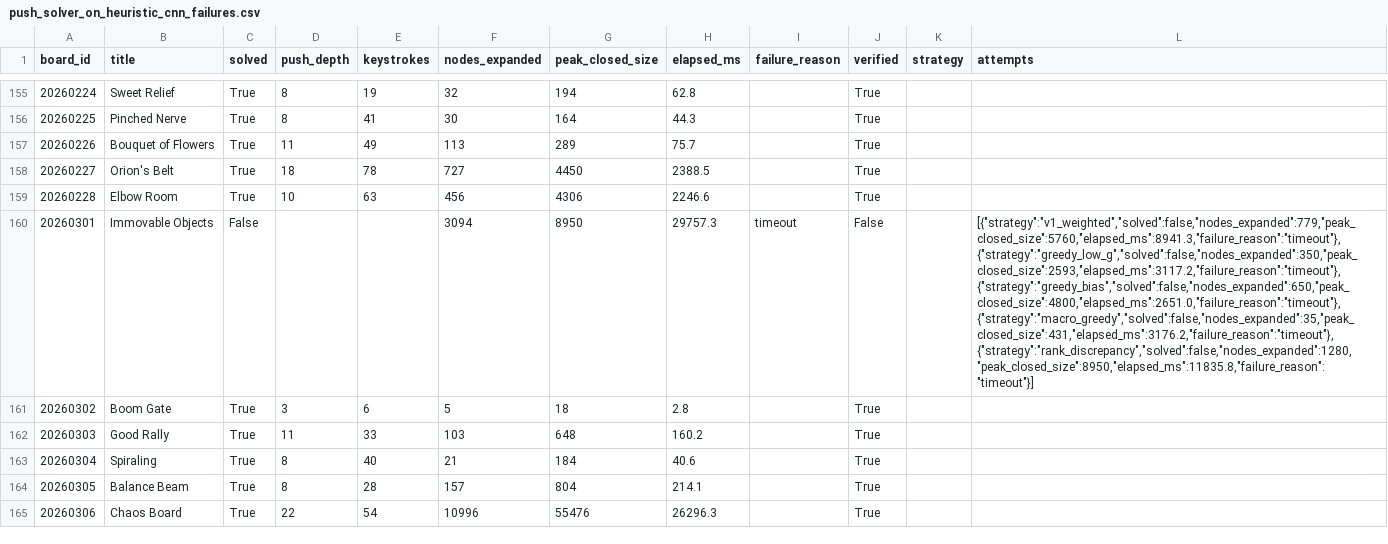
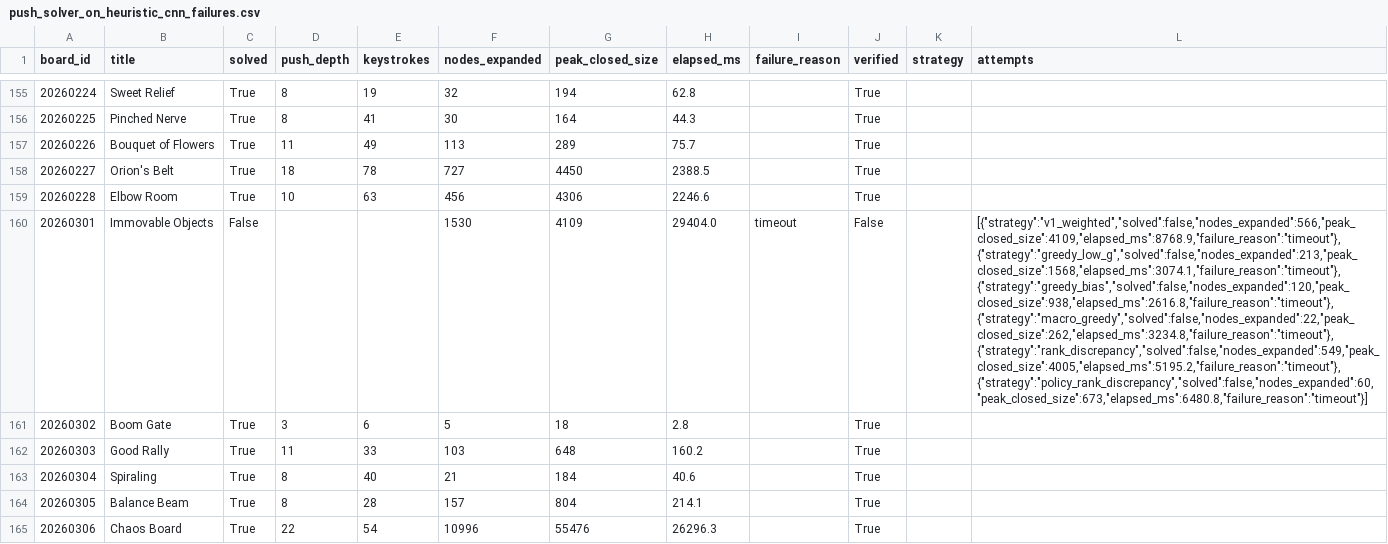
Before and after one commit to hoverdart/tic-tac-go-perfected, a CSV file: solver/gymnasium_register/push_solver_on_heuristic_cnn_failures.csv, drawn as a sheet; only a part is shown, gaps mark what is left out; the diff covers the shown part only; the diff names each change by its address in the sheet, - before the commit and + after, or states it on an @@ line.

```diff
--- a/solver/gymnasium_register/push_solver_on_heuristic_cnn_failures.csv
+++ b/solver/gymnasium_register/push_solver_on_heuristic_cnn_failures.csv
-F160 (nodes_expanded): 3094
+F160 (nodes_expanded): 1530
-G160 (peak_closed_size): 8950
+G160 (peak_closed_size): 4109
-H160 (elapsed_ms): 29757.3
+H160 (elapsed_ms): 29404.0
-L160 (attempts): [{"strategy":"v1_weighted","solved":false,"nodes_expanded":779,"peak_closed_size":5760,"elapsed_ms":8941.3,"failure_reason":"timeout"},{"strategy":"greedy_low_g","solved":false,"nodes_expanded":350,"peak_closed_size":2593,"elapsed_ms":3117.2,"failure_reason":"timeout"},{"strategy":"greedy_bias","solved":false,"nodes_expanded":650,"peak_closed_size":4800,"elapsed_ms":2651.0,"failure_reason":"timeout"},{"strategy":"macro_greedy","solved":false,"nodes_expanded":35,"peak_closed_size":431,"elapsed_ms":3176.2,"failure_reason":"timeout"},{"strategy":"rank_discrepancy","solved":false,"nodes_expanded":1280,"peak_closed_size":8950,"elapsed_ms":11835.8,"failure_reason":"timeout"}]
+L160 (attempts): [{"strategy":"v1_weighted","solved":false,"nodes_expanded":566,"peak_closed_size":4109,"elapsed_ms":8768.9,"failure_reason":"timeout"},{"strategy":"greedy_low_g","solved":false,"nodes_expanded":213,"peak_closed_size":1568,"elapsed_ms":3074.1,"failure_reason":"timeout"},{"strategy":"greedy_bias","solved":false,"nodes_expanded":120,"peak_closed_size":938,"elapsed_ms":2616.8,"failure_reason":"timeout"},{"strategy":"macro_greedy","solved":false,"nodes_expanded":22,"peak_closed_size":262,"elapsed_ms":3234.8,"failure_reason":"timeout"},{"strategy":"rank_discrepancy","solved":false,"nodes_expanded":549,"peak_closed_size":4005,"elapsed_ms":5195.2,"failure_reason":"timeout"},{"strategy":"policy_rank_discrepancy","solved":false,"nodes_expanded":60,"peak_closed_size":673,"elapsed_ms":6480.8,"failure_reason":"timeout"}]
```
Also changed, not shown: 70 edited cells elsewhere in this file, 8 other files.
